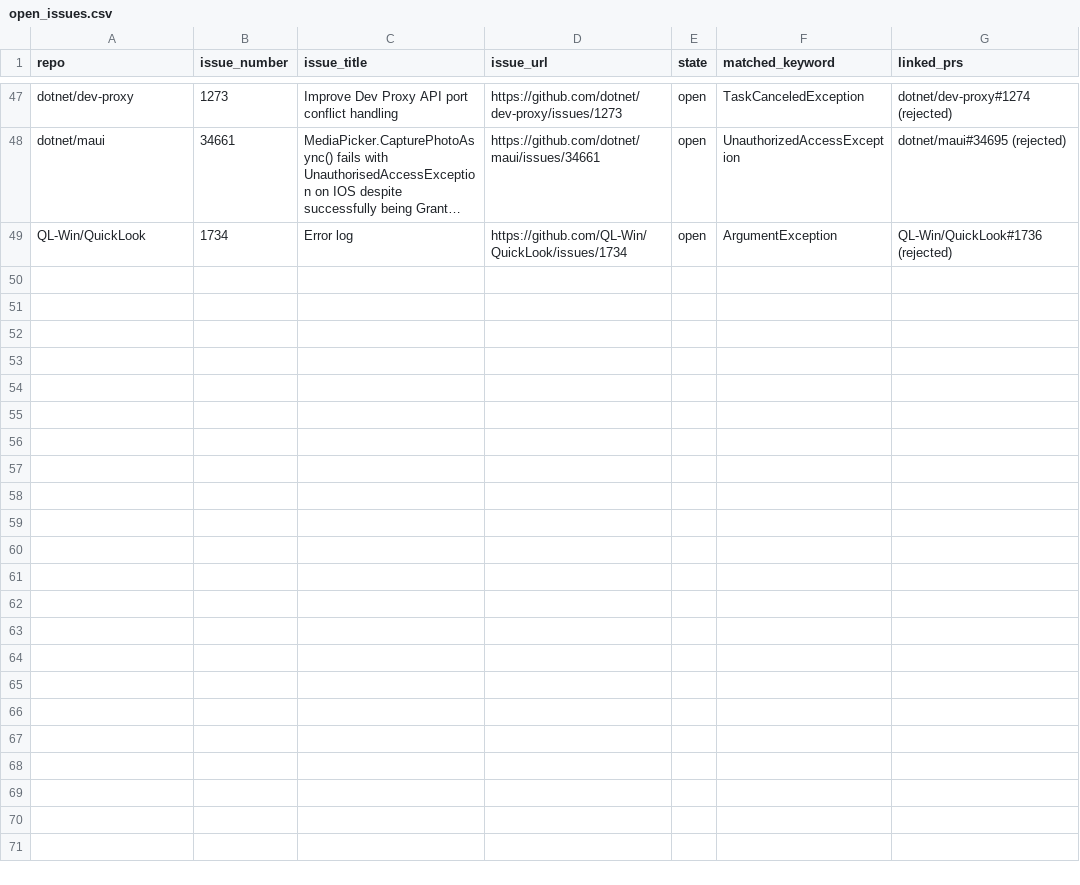
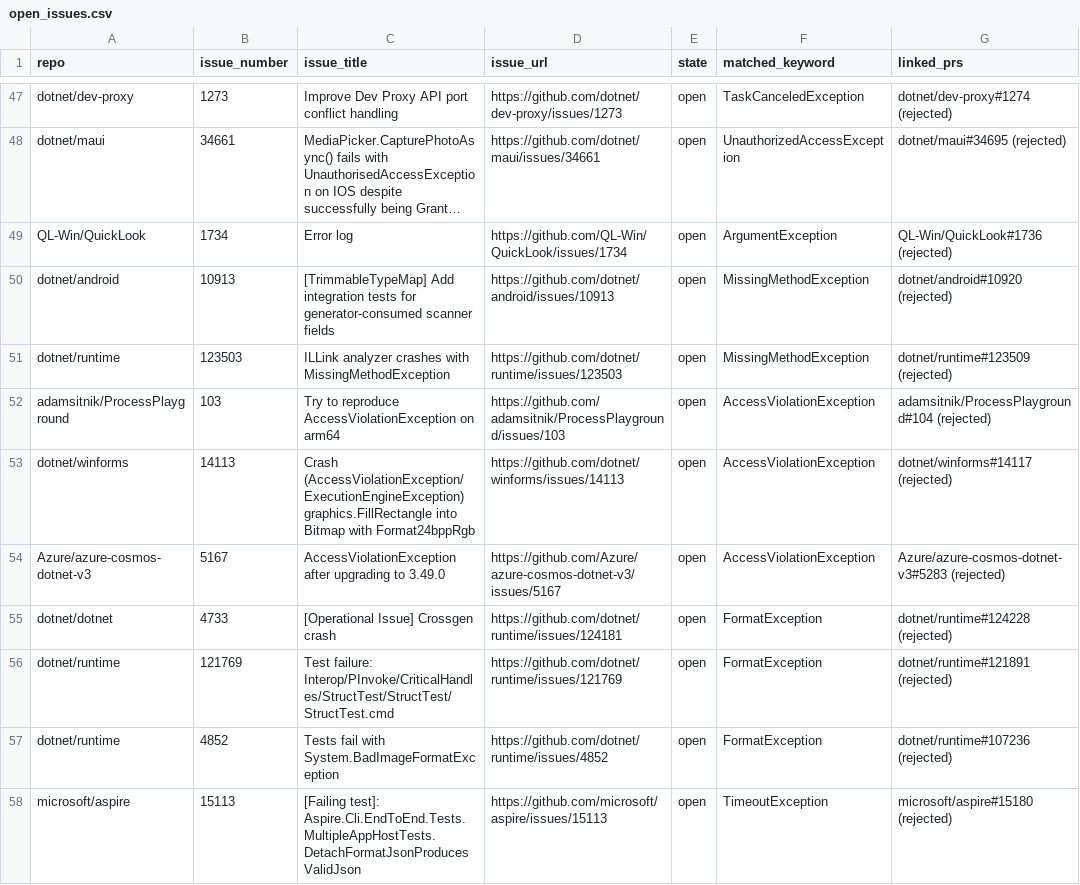
Before and after one commit to Sharper-Research/Sharper, a CSV file: PRHunter/output/exception_hunter/open_issues.csv, drawn as a sheet; only a part is shown, gaps mark what is left out; long unchanged cells end in …; the diff covers the shown part only; the diff names each change by its address in the sheet, - before the commit and + after, or states it on an @@ line.

Commit message:
PRHunter: final overnight run complete - 18234 rejected, 37 reverted, 66 open issues

```diff
--- a/PRHunter/output/exception_hunter/open_issues.csv
+++ b/PRHunter/output/exception_hunter/open_issues.csv
+row 50: dotnet/android | 10913 | [TrimmableTypeMap] Add integration tests for generator-consumed scanner fields | https://github.com/dotnet/android/issues/10913 | open | MissingMethodException | dotnet/android#10920 (rejected)
+row 51: dotnet/runtime | 123503 | ILLink analyzer crashes with MissingMethodException | https://github.com/dotnet/runtime/issues/123503 | open | MissingMethodException | dotnet/runtime#123509 (rejected)
+row 52: adamsitnik/ProcessPlayground | 103 | Try to reproduce AccessViolationException on arm64 | https://github.com/adamsitnik/ProcessPlayground/issues/103 | open | AccessViolationException | adamsitnik/ProcessPlayground#104 (rejected)
+row 53: dotnet/winforms | 14113 | Crash (AccessViolationException/ExecutionEngineException) graphics.FillRectangle into Bitmap with Format24bppRgb | https://github.com/dotnet/winforms/issues/14113 | open | AccessViolationException | dotnet/winforms#14117 (rejected)
+row 54: Azure/azure-cosmos-dotnet-v3 | 5167 | AccessViolationException after upgrading to 3.49.0 | https://github.com/Azure/azure-cosmos-dotnet-v3/issues/5167 | open | AccessViolationException | Azure/azure-cosmos-dotnet-v3#5283 (rejected)
+row 55: dotnet/dotnet | 4733 | [Operational Issue] Crossgen crash | https://github.com/dotnet/runtime/issues/124181 | open | FormatException | dotnet/runtime#124228 (rejected)
+row 56: dotnet/runtime | 121769 | Test failure: Interop/PInvoke/CriticalHandles/StructTest/StructTest/StructTest.cmd | https://github.com/dotnet/runtime/issues/121769 | open | FormatException | dotnet/runtime#121891 (rejected)
+row 57: dotnet/runtime | 4852 | Tests fail with System.BadImageFormatException | https://github.com/dotnet/runtime/issues/4852 | open | FormatException | dotnet/runtime#107236 (rejected)
+row 58: microsoft/aspire | 15113 | [Failing test]: Aspire.Cli.EndToEnd.Tests.MultipleAppHostTests.DetachFormatJsonProducesValidJson | https://github.com/microsoft/aspire/issues/15113 | open | TimeoutException | microsoft/aspire#15180 (rejected)
```
Also changed, not shown: 9 added rows elsewhere in this file, PRHunter/output/exception_hunter/reverted_prs.csv, 4 other files.
